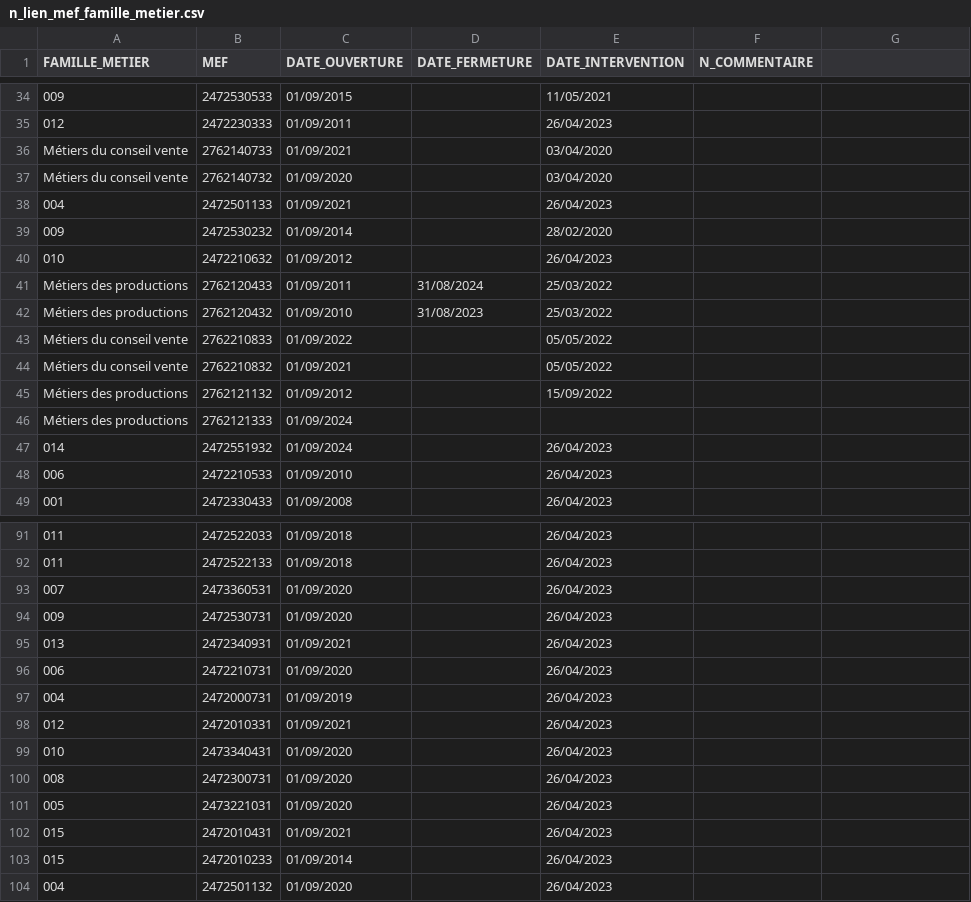
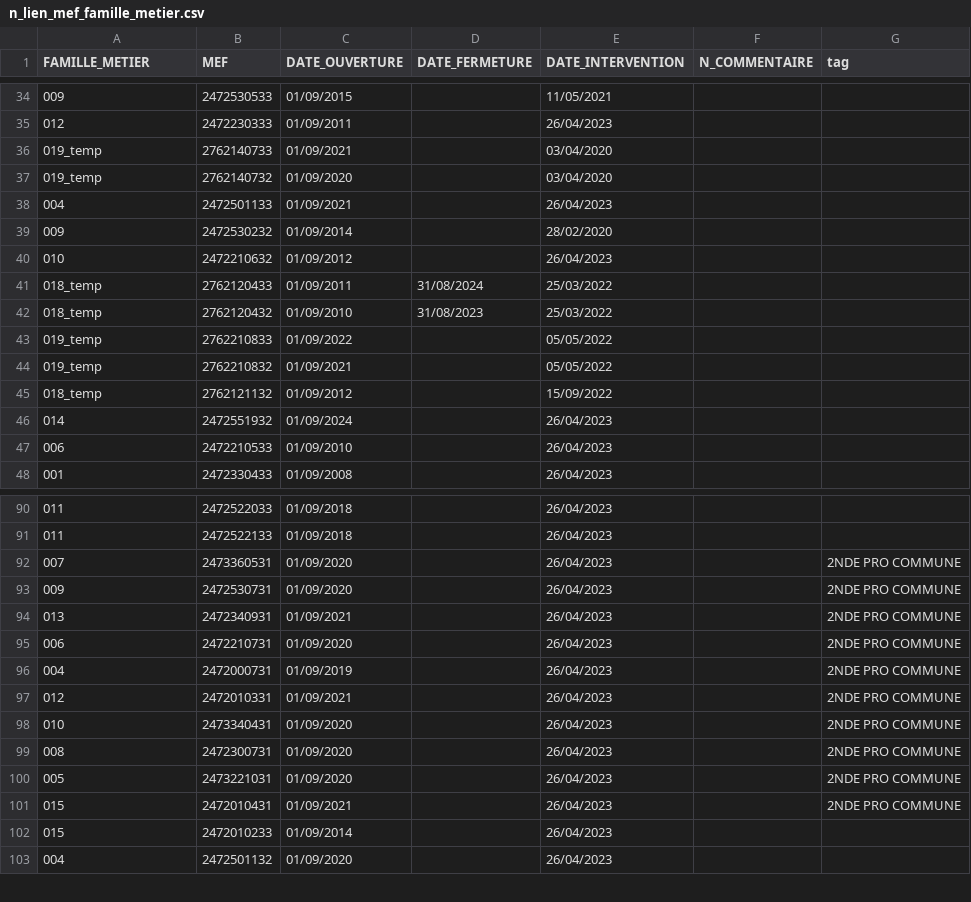
Before and after one commit to mission-apprentissage/c-est-qui-le-pro, a CSV file: server/data/bcn/n_lien_mef_famille_metier.csv, drawn as a sheet; only a part is shown, gaps mark what is left out; removed rows and columns are numbered as before the commit, all else as after; the diff covers the shown part only; the diff names each change by its address in the sheet, - before the commit and + after, or states it on an @@ line.

Commit message:
feat: famille métiers seconde commune

```diff
--- a/server/data/bcn/n_lien_mef_famille_metier.csv
+++ b/server/data/bcn/n_lien_mef_famille_metier.csv
-G1: (empty)
+G1: tag
-A36:A37 (FAMILLE_METIER): Métiers du conseil vente
+A36:A37 (FAMILLE_METIER): 019_temp
-A41:A42 (FAMILLE_METIER): Métiers des productions
+A41:A42 (FAMILLE_METIER): 018_temp
-A43:A44 (FAMILLE_METIER): Métiers du conseil vente
+A43:A44 (FAMILLE_METIER): 019_temp
-A45 (FAMILLE_METIER): Métiers des productions
+A45 (FAMILLE_METIER): 018_temp
-row 46: Métiers des productions | 2762121333 | 01/09/2024
-G92:G101 (tag): (empty)
+G92:G101 (tag): 2NDE PRO COMMUNE
```
Also changed, not shown: 36 edited cells elsewhere in this file, server/data/bcn/n_famille_metier_spec_pro.csv, 4 other files.
